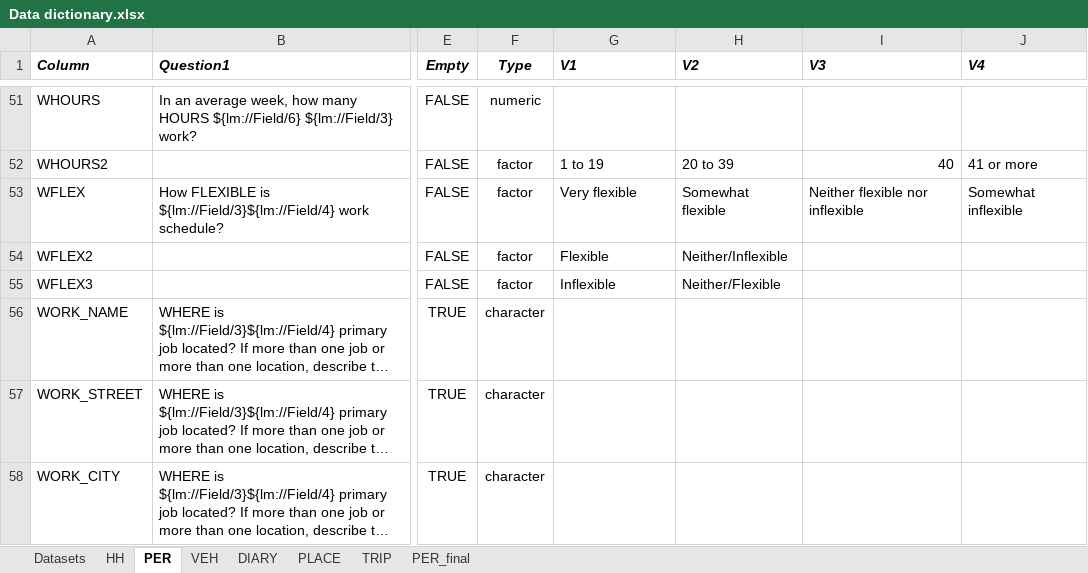
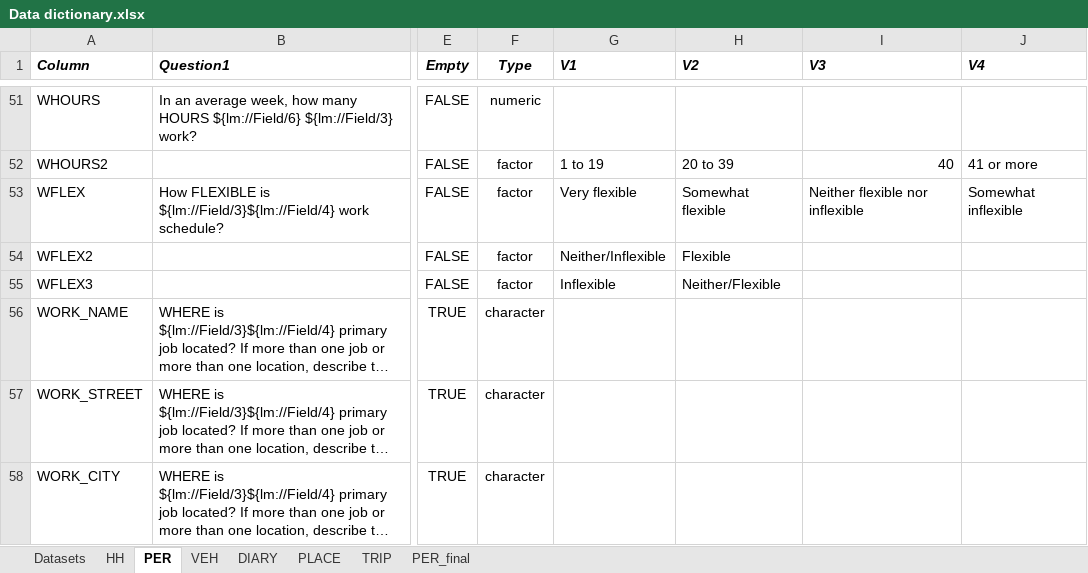
Before and after one commit to singletonpa/2019-winter-transportation-survey, an Excel workbook: Data/Survey 2019 Winter/Data dictionary.xlsx, sheet PER, drawn as a sheet; only a part is shown, gaps mark what is left out; long unchanged cells end in …; values as stored, in another font and other column widths than the file's, no borders; the diff names each change by its address in the sheet, - before the commit and + after, or states it on an @@ line.

```diff
--- a/Data/Survey 2019 Winter/Data dictionary.xlsx (sheet PER)
+++ b/Data/Survey 2019 Winter/Data dictionary.xlsx (sheet PER)
-G54 (V1): Flexible
+G54 (V1): Neither/Inflexible
-H54 (V2): Neither/Inflexible
+H54 (V2): Flexible
```
Also changed, not shown: sheet PER_final, sheet HH, sheet TRIP.
